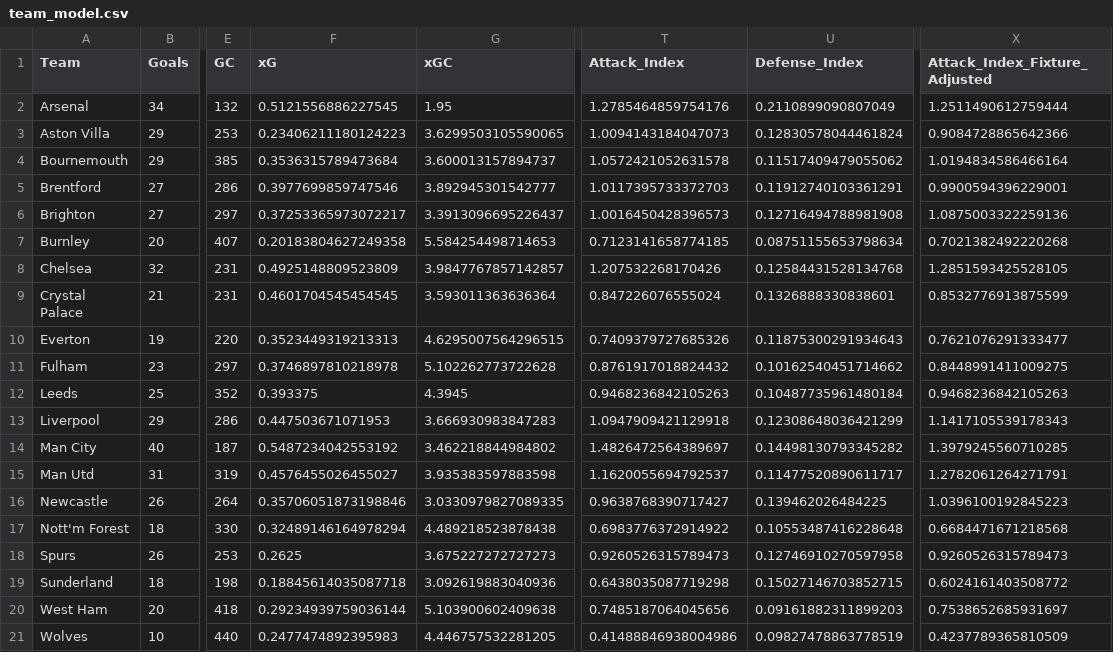
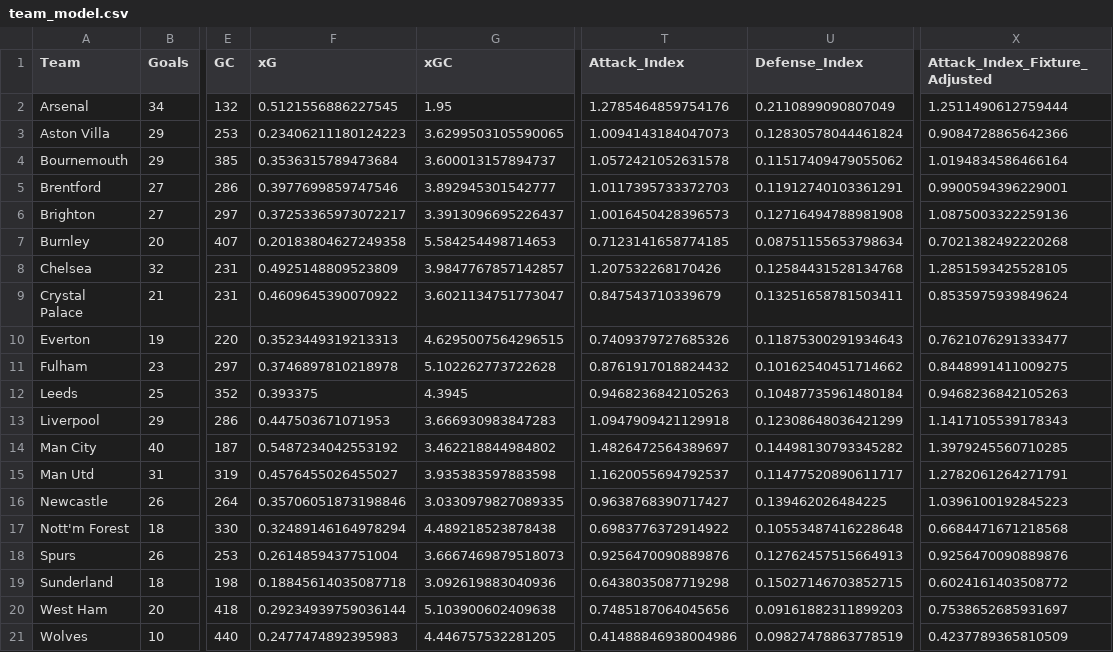
Before and after one commit to Dante777bm/fpl-data-collector, a CSV file: FPL_Data_2025-26/Insights/team_model.csv, drawn as a sheet; only a part is shown, gaps mark what is left out; the diff names each change by its address in the sheet, - before the commit and + after, or states it on an @@ line.

```diff
--- a/FPL_Data_2025-26/Insights/team_model.csv
+++ b/FPL_Data_2025-26/Insights/team_model.csv
-F9 (xG): 0.4601704545454545
+F9 (xG): 0.4609645390070922
-G9 (xGC): 3.593011363636364
+G9 (xGC): 3.6021134751773047
-T9 (Attack_Index): 0.847226076555024
+T9 (Attack_Index): 0.847543710339679
-U9 (Defense_Index): 0.1326888330838601
+U9 (Defense_Index): 0.13251658781503411
-X9 (Attack_Index_Fixture_Adjusted): 0.8532776913875599
+X9 (Attack_Index_Fixture_Adjusted): 0.8535975939849624
-F18 (xG): 0.2625
+F18 (xG): 0.2614859437751004
-G18 (xGC): 3.675227272727273
+G18 (xGC): 3.6667469879518073
-T18 (Attack_Index): 0.9260526315789473
+T18 (Attack_Index): 0.9256470090889876
-U18 (Defense_Index): 0.12746910270597958
+U18 (Defense_Index): 0.12762457515664913
-X18 (Attack_Index_Fixture_Adjusted): 0.9260526315789473
+X18 (Attack_Index_Fixture_Adjusted): 0.9256470090889876
```
Also changed, not shown: FPL_Data_2025-26/FPL_Data_GW_19.csv, FPL_Data_2025-26/Insights/best_shortlist.csv, 5 other files.
